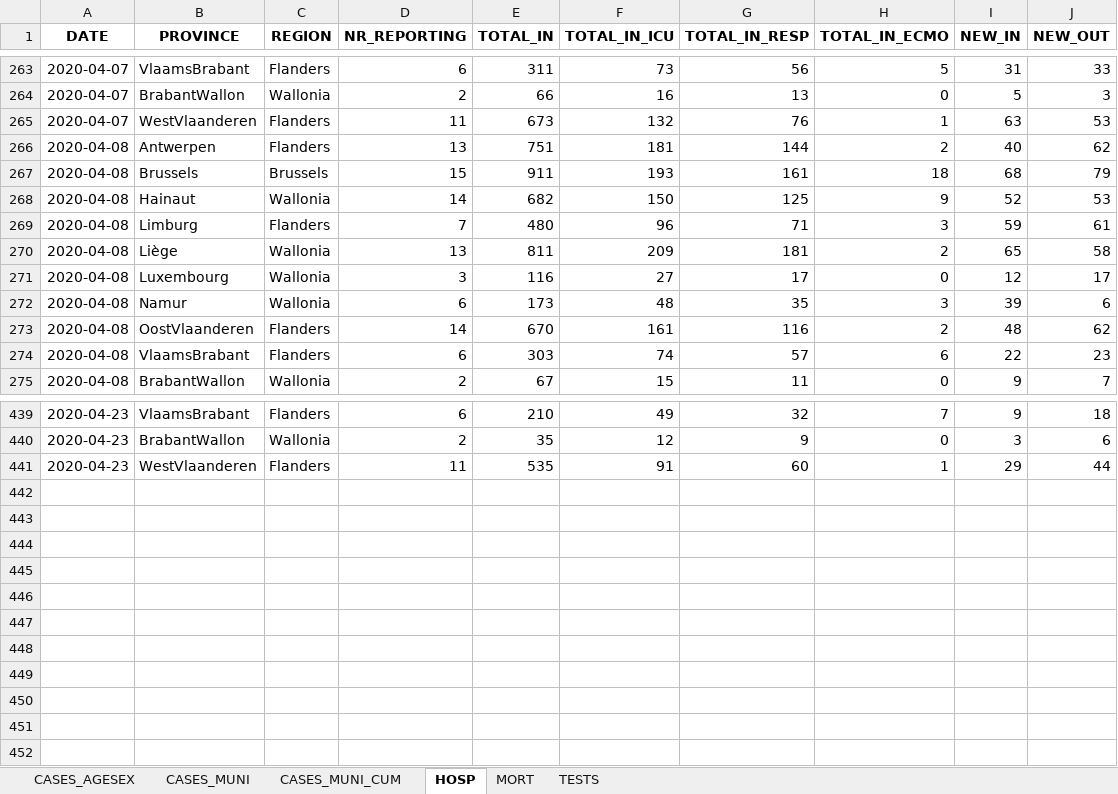
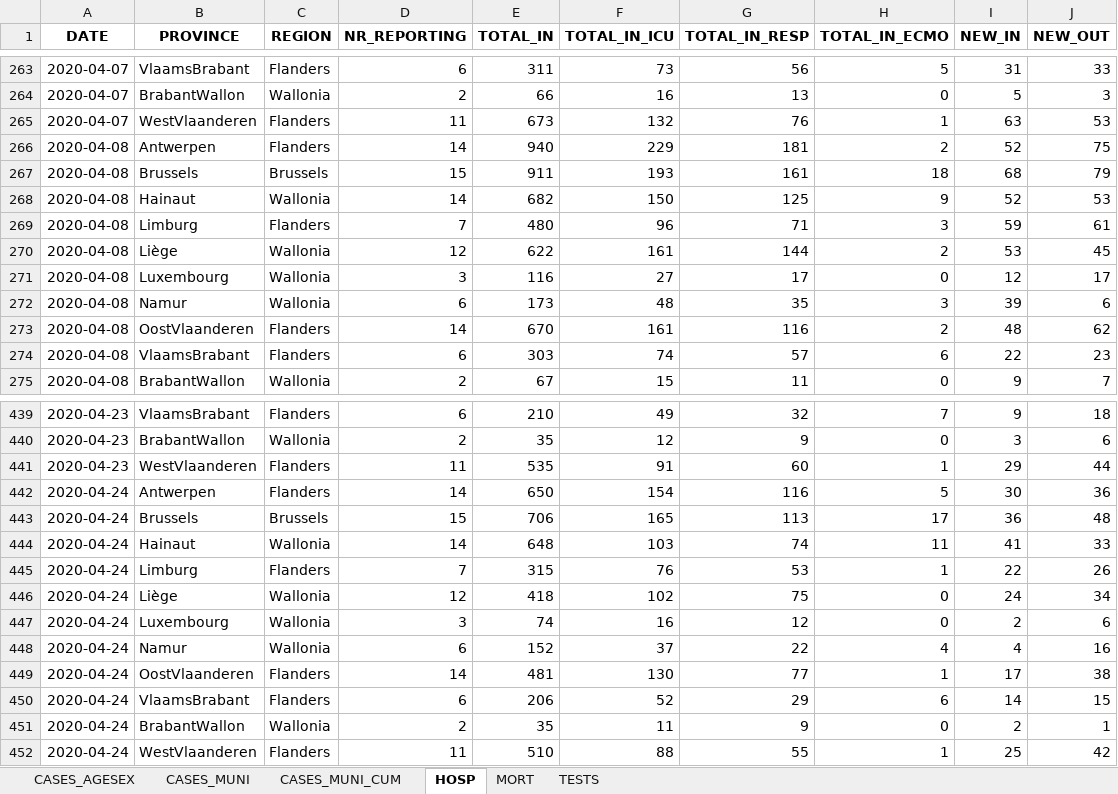
Before and after one commit to covid19-eu-zh/covid19-eu-data, an Excel workbook: documents/daily/be/COVID19BE.xlsx, sheet HOSP, drawn as a sheet; only a part is shown, gaps mark what is left out; values as stored, in another font and other column widths than the file's, no borders; the diff covers the shown part only; the diff names each change by its address in the sheet, - before the commit and + after, or states it on an @@ line.

```diff
--- a/documents/daily/be/COVID19BE.xlsx (sheet HOSP)
+++ b/documents/daily/be/COVID19BE.xlsx (sheet HOSP)
-D266 (NR_REPORTING): 13
+D266 (NR_REPORTING): 14
-E266 (TOTAL_IN): 751
+E266 (TOTAL_IN): 940
-F266 (TOTAL_IN_ICU): 181
+F266 (TOTAL_IN_ICU): 229
-G266 (TOTAL_IN_RESP): 144
+G266 (TOTAL_IN_RESP): 181
-I266 (NEW_IN): 40
+I266 (NEW_IN): 52
-J266 (NEW_OUT): 62
+J266 (NEW_OUT): 75
-D270 (NR_REPORTING): 13
+D270 (NR_REPORTING): 12
-E270 (TOTAL_IN): 811
+E270 (TOTAL_IN): 622
-F270 (TOTAL_IN_ICU): 209
+F270 (TOTAL_IN_ICU): 161
-G270 (TOTAL_IN_RESP): 181
+G270 (TOTAL_IN_RESP): 144
-I270 (NEW_IN): 65
+I270 (NEW_IN): 53
-J270 (NEW_OUT): 58
+J270 (NEW_OUT): 45
+row 442: 2020-04-24 | Antwerpen | Flanders | 14 | 650 | 154 | 116 | 5 | 30 | 36
+row 443: 2020-04-24 | Brussels | Brussels | 15 | 706 | 165 | 113 | 17 | 36 | 48
+row 444: 2020-04-24 | Hainaut | Wallonia | 14 | 648 | 103 | 74 | 11 | 41 | 33
+row 445: 2020-04-24 | Limburg | Flanders | 7 | 315 | 76 | 53 | 1 | 22 | 26
+row 446: 2020-04-24 | Liège | Wallonia | 12 | 418 | 102 | 75 | 0 | 24 | 34
+row 447: 2020-04-24 | Luxembourg | Wallonia | 3 | 74 | 16 | 12 | 0 | 2 | 6
+row 448: 2020-04-24 | Namur | Wallonia | 6 | 152 | 37 | 22 | 4 | 4 | 16
+row 449: 2020-04-24 | OostVlaanderen | Flanders | 14 | 481 | 130 | 77 | 1 | 17 | 38
+row 450: 2020-04-24 | VlaamsBrabant | Flanders | 6 | 206 | 52 | 29 | 6 | 14 | 15
+row 451: 2020-04-24 | BrabantWallon | Wallonia | 2 | 35 | 11 | 9 | 0 | 2 | 1
+row 452: 2020-04-24 | WestVlaanderen | Flanders | 11 | 510 | 88 | 55 | 1 | 25 | 42
```
Also changed, not shown: 12 edited cells elsewhere in this sheet, sheet CASES_MUNI, sheet CASES_AGESEX, sheet CASES_MUNI_CUM, sheet MORT, sheet TESTS, 6 other files.
